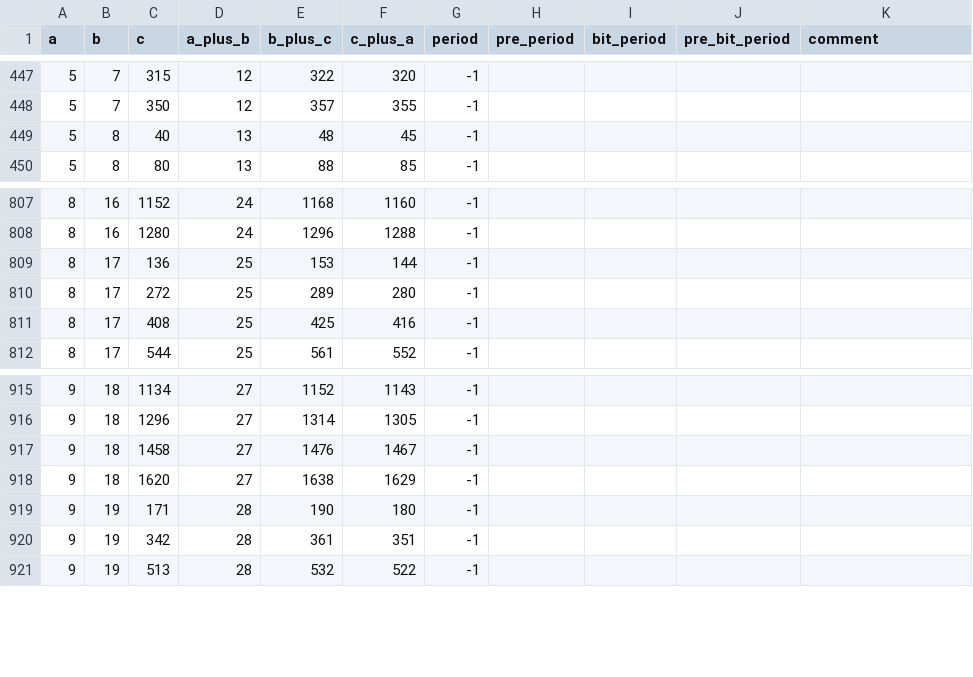
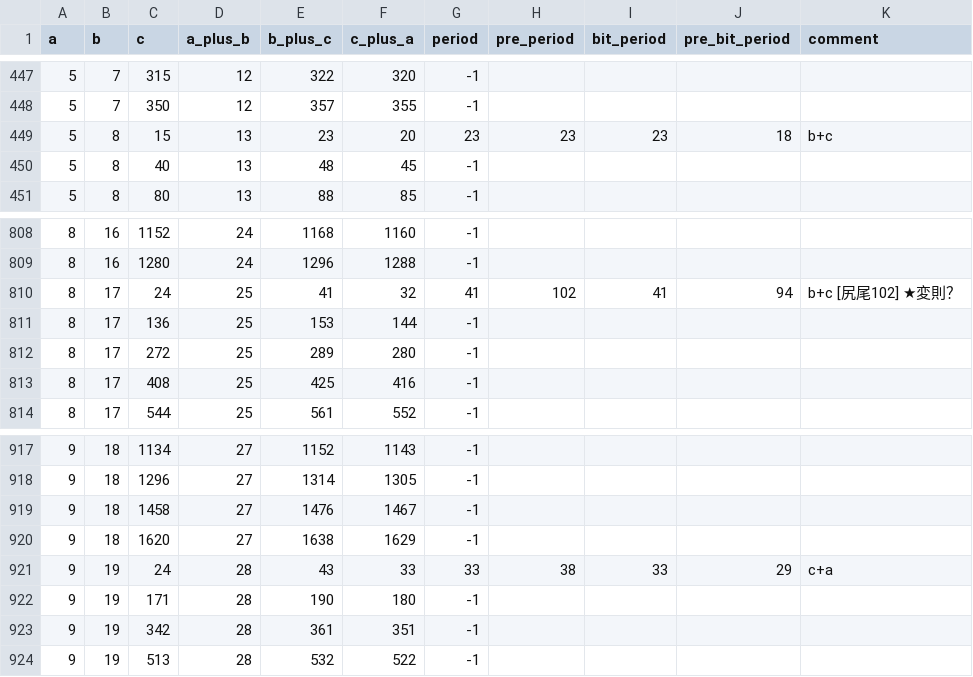
Before and after one commit to muzudho/O31game, a CSV file: me/blog/period_research_WIP.csv, drawn as a sheet; only a part is shown, gaps mark what is left out.

```diff
--- a/me/blog/period_research_WIP.csv
+++ b/me/blog/period_research_WIP.csv
@@ -448,2 +448,3 @@ a,b,c,a_plus_b,b_plus_c,c_plus_a,period,pre_period,bit_period,pre_bit_period,com
 5,7,350,12,357,355,-1
+5,8,15,13,23,20,23,23,23,18,"b+c"
 5,8,40,13,48,45,-1
@@ -808,2 +809,3 @@ a,b,c,a_plus_b,b_plus_c,c_plus_a,period,pre_period,bit_period,pre_bit_period,com
 8,16,1280,24,1296,1288,-1
+8,17,24,25,41,32,41,102,41,94,"b+c [尻尾102] ★変則？"
 8,17,136,25,153,144,-1
@@ -918,2 +920,3 @@ a,b,c,a_plus_b,b_plus_c,c_plus_a,period,pre_period,bit_period,pre_bit_period,com
 9,18,1620,27,1638,1629,-1
+9,19,24,28,43,33,33,38,33,29,"c+a"
 9,19,171,28,190,180,-1
```
Also changed, not shown: 1 other file.
